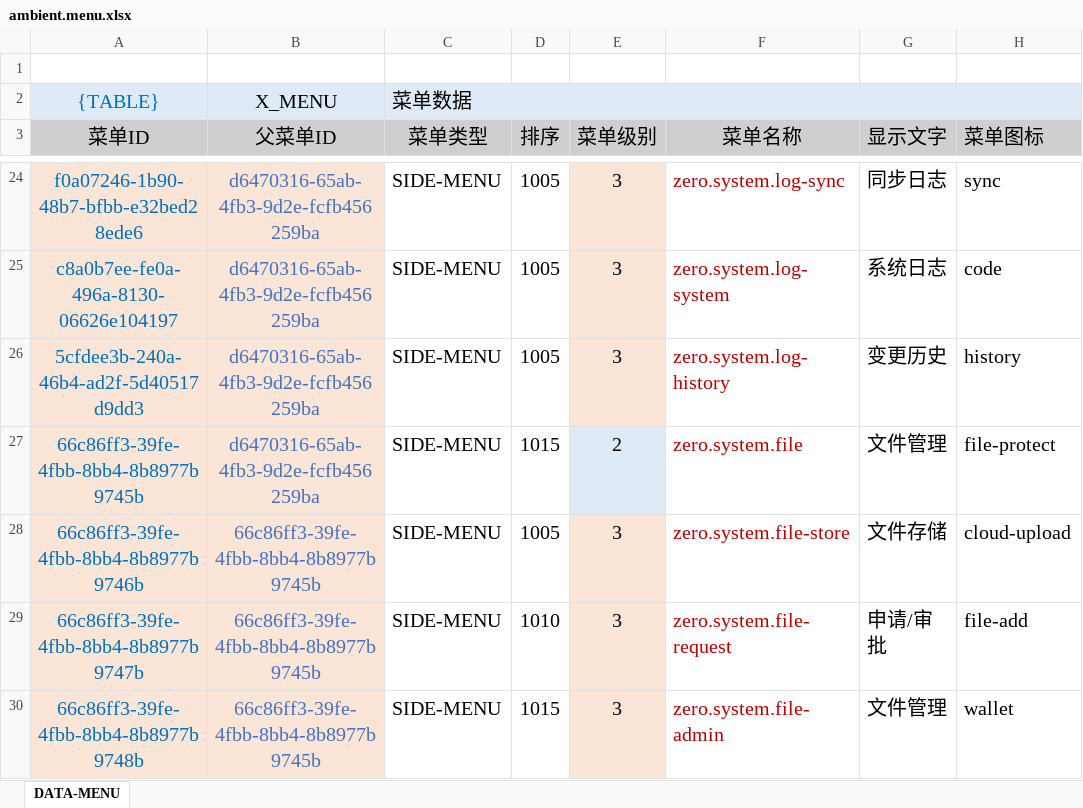
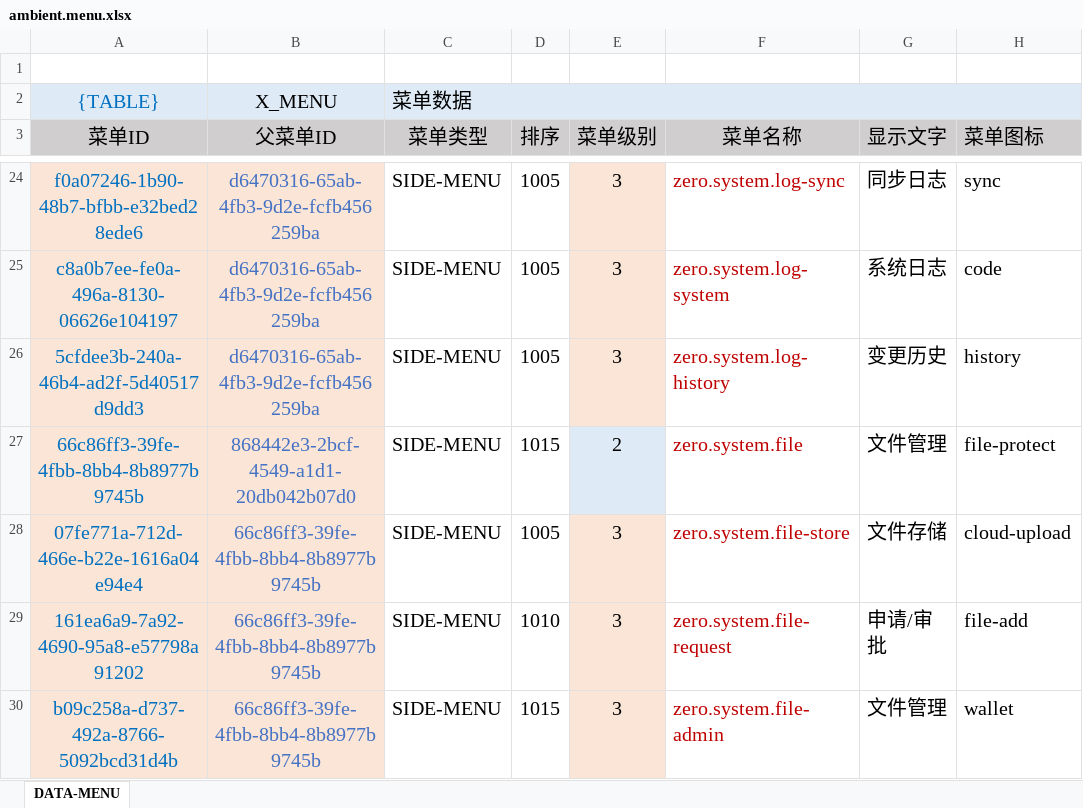
Before and after one commit to silentbalanceyh/vertx-zero, an Excel workbook: vertx-pin/zero-ambient/src/main/resources/plugin/ambient/oob/data/ambient.menu.xlsx, sheet DATA-MENU, drawn as a sheet; only a part is shown, gaps mark what is left out; values as stored, in another font and other column widths than the file's, no borders; the diff names each change by its address in the sheet, - before the commit and + after, or states it on an @@ line.

```diff
--- a/vertx-pin/zero-ambient/src/main/resources/plugin/ambient/oob/data/ambient.menu.xlsx (sheet DATA-MENU)
+++ b/vertx-pin/zero-ambient/src/main/resources/plugin/ambient/oob/data/ambient.menu.xlsx (sheet DATA-MENU)
-B27 (父菜单ID): d6470316-65ab-4fb3-9d2e-fcfb456259ba
+B27 (父菜单ID): 868442e3-2bcf-4549-a1d1-20db042b07d0
-A28 (菜单ID): 66c86ff3-39fe-4fbb-8bb4-8b8977b9746b
+A28 (菜单ID): 07fe771a-712d-466e-b22e-1616a04e94e4
-A29 (菜单ID): 66c86ff3-39fe-4fbb-8bb4-8b8977b9747b
+A29 (菜单ID): 161ea6a9-7a92-4690-95a8-e57798a91202
-A30 (菜单ID): 66c86ff3-39fe-4fbb-8bb4-8b8977b9748b
+A30 (菜单ID): b09c258a-d737-492a-8766-5092bcd31d4b
```
Also changed, not shown: 12 other files.
